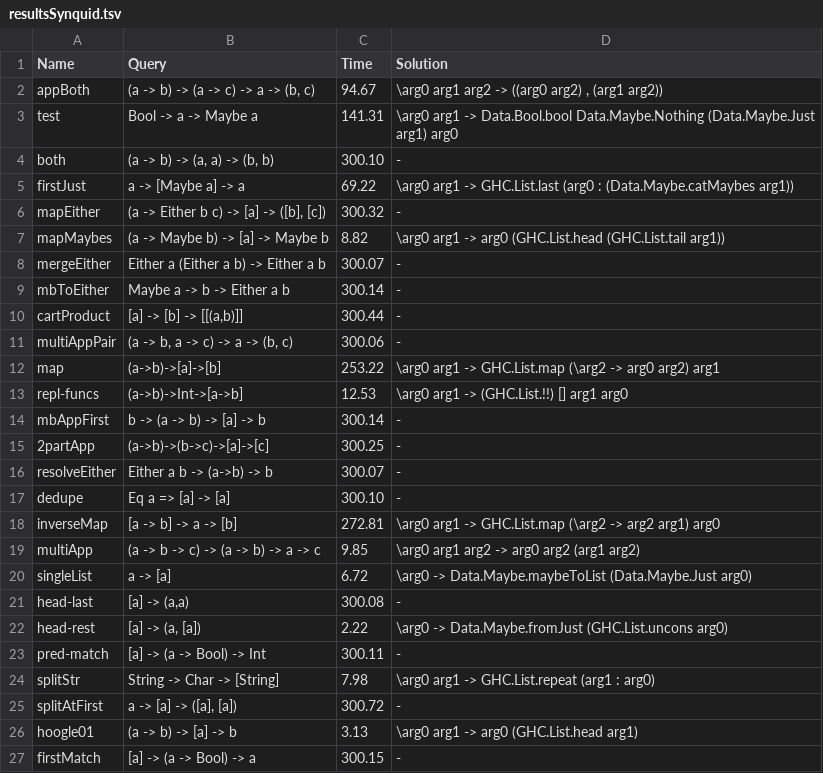
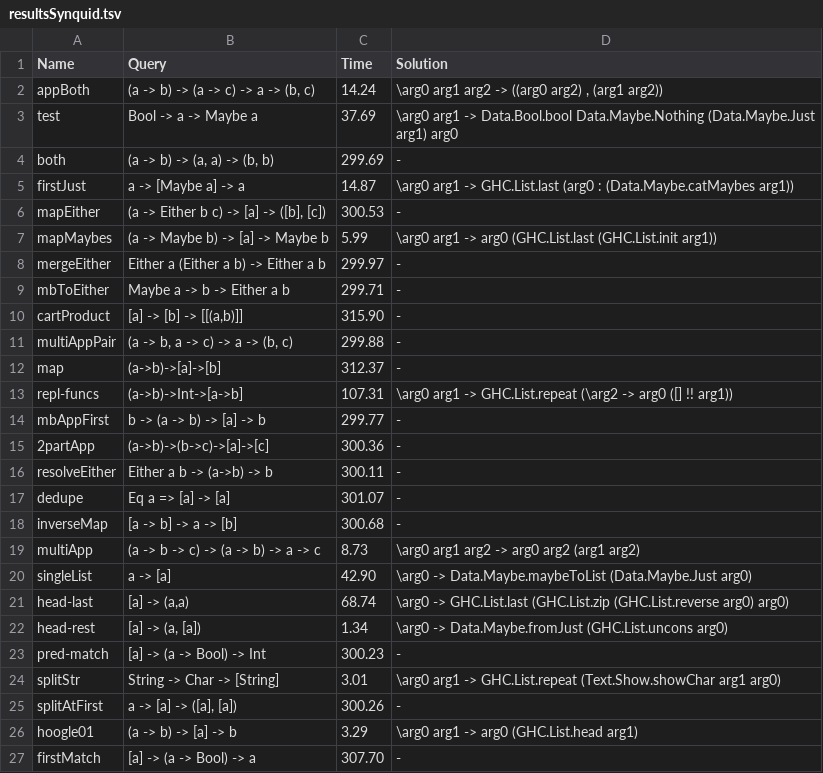
Before and after one commit to EpicOrange/hoogle_plus, a TSV file: top_down_testing/resultsSynquid.tsv, drawn as a sheet; only a part is shown; the diff covers the shown part only.

```diff
--- a/top_down_testing/resultsSynquid.tsv
+++ b/top_down_testing/resultsSynquid.tsv
@@ -1,27 +1,27 @@
 Name	Query	Time	Solution
-appBoth	(a -> b) -> (a -> c) -> a -> (b, c)	94.67	\arg0 arg1 arg2 -> ((arg0 arg2) , (arg1 arg2))
-test	Bool -> a -> Maybe a	141.31	\arg0 arg1 -> Data.Bool.bool Data.Maybe.Nothing (Data.Maybe.Just arg1) arg0
-both	(a -> b) -> (a, a) -> (b, b)	300.10	-
-firstJust	a -> [Maybe a] -> a	69.22	\arg0 arg1 -> GHC.List.last (arg0 : (Data.Maybe.catMaybes arg1))
-mapEither	(a -> Either b c) -> [a] -> ([b], [c])	300.32	-
-mapMaybes	(a -> Maybe b) -> [a] -> Maybe b	8.82	\arg0 arg1 -> arg0 (GHC.List.head (GHC.List.tail arg1))
-mergeEither	Either a (Either a b) -> Either a b	300.07	-
-mbToEither	Maybe a -> b -> Either a b	300.14	-
-cartProduct	[a] -> [b] -> [[(a,b)]]	300.44	-
-multiAppPair	(a -> b, a -> c) -> a -> (b, c)	300.06	-
-map	(a->b)->[a]->[b]	253.22	\arg0 arg1 -> GHC.List.map (\arg2 -> arg0 arg2) arg1
-repl-funcs	(a->b)->Int->[a->b]	12.53	\arg0 arg1 -> (GHC.List.!!) [] arg1 arg0
-mbAppFirst	b -> (a -> b) -> [a] -> b	300.14	-
-2partApp	(a->b)->(b->c)->[a]->[c]	300.25	-
-resolveEither	Either a b -> (a->b) -> b	300.07	-
-dedupe	Eq a => [a] -> [a]	300.10	-
-inverseMap	[a -> b] -> a -> [b]	272.81	\arg0 arg1 -> GHC.List.map (\arg2 -> arg2 arg1) arg0
-multiApp	(a -> b -> c) -> (a -> b) -> a -> c	9.85	\arg0 arg1 arg2 -> arg0 arg2 (arg1 arg2)
-singleList	a -> [a]	6.72	\arg0 -> Data.Maybe.maybeToList (Data.Maybe.Just arg0)
-head-last	[a] -> (a,a)	300.08	-
-head-rest	[a] -> (a, [a])	2.22	\arg0 -> Data.Maybe.fromJust (GHC.List.uncons arg0)
-pred-match	[a] -> (a -> Bool) -> Int	300.11	-
-splitStr	String -> Char -> [String]	7.98	\arg0 arg1 -> GHC.List.repeat (arg1 : arg0)
-splitAtFirst	a -> [a] -> ([a], [a])	300.72	-
-hoogle01	(a -> b) -> [a] -> b	3.13	\arg0 arg1 -> arg0 (GHC.List.head arg1)
-firstMatch	[a] -> (a -> Bool) -> a	300.15	-
+appBoth	(a -> b) -> (a -> c) -> a -> (b, c)	14.24	\arg0 arg1 arg2 -> ((arg0 arg2) , (arg1 arg2))
+test	Bool -> a -> Maybe a	37.69	\arg0 arg1 -> Data.Bool.bool Data.Maybe.Nothing (Data.Maybe.Just arg1) arg0
+both	(a -> b) -> (a, a) -> (b, b)	299.69	-
+firstJust	a -> [Maybe a] -> a	14.87	\arg0 arg1 -> GHC.List.last (arg0 : (Data.Maybe.catMaybes arg1))
+mapEither	(a -> Either b c) -> [a] -> ([b], [c])	300.53	-
+mapMaybes	(a -> Maybe b) -> [a] -> Maybe b	5.99	\arg0 arg1 -> arg0 (GHC.List.last (GHC.List.init arg1))
+mergeEither	Either a (Either a b) -> Either a b	299.97	-
+mbToEither	Maybe a -> b -> Either a b	299.71	-
+cartProduct	[a] -> [b] -> [[(a,b)]]	315.90	-
+multiAppPair	(a -> b, a -> c) -> a -> (b, c)	299.88	-
+map	(a->b)->[a]->[b]	312.37	-
+repl-funcs	(a->b)->Int->[a->b]	107.31	\arg0 arg1 -> GHC.List.repeat (\arg2 -> arg0 ([] !! arg1))
+mbAppFirst	b -> (a -> b) -> [a] -> b	299.77	-
+2partApp	(a->b)->(b->c)->[a]->[c]	300.36	-
+resolveEither	Either a b -> (a->b) -> b	300.11	-
+dedupe	Eq a => [a] -> [a]	301.07	-
+inverseMap	[a -> b] -> a -> [b]	300.68	-
+multiApp	(a -> b -> c) -> (a -> b) -> a -> c	8.73	\arg0 arg1 arg2 -> arg0 arg2 (arg1 arg2)
+singleList	a -> [a]	42.90	\arg0 -> Data.Maybe.maybeToList (Data.Maybe.Just arg0)
+head-last	[a] -> (a,a)	68.74	\arg0 -> GHC.List.last (GHC.List.zip (GHC.List.reverse arg0) arg0)
+head-rest	[a] -> (a, [a])	1.34	\arg0 -> Data.Maybe.fromJust (GHC.List.uncons arg0)
+pred-match	[a] -> (a -> Bool) -> Int	300.23	-
+splitStr	String -> Char -> [String]	3.01	\arg0 arg1 -> GHC.List.repeat (Text.Show.showChar arg1 arg0)
+splitAtFirst	a -> [a] -> ([a], [a])	300.26	-
+hoogle01	(a -> b) -> [a] -> b	3.29	\arg0 arg1 -> arg0 (GHC.List.head arg1)
+firstMatch	[a] -> (a -> Bool) -> a	307.70	-
```
Also changed, not shown: 24 edited cells elsewhere in this file, 7 other files.
